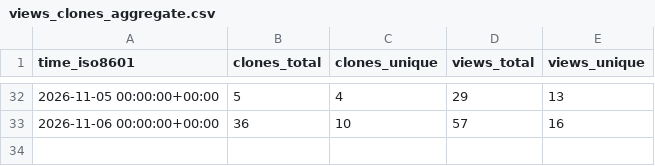
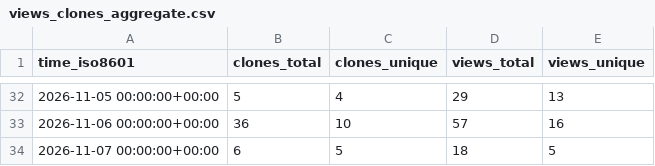
Before and after one commit to DuskXi/spaceknife-stats, a CSV file: DuskXi/SpaceKnife/ghrs-data/views_clones_aggregate.csv, drawn as a sheet; only a part is shown, gaps mark what is left out; the diff names each change by its address in the sheet, - before the commit and + after, or states it on an @@ line.

```diff
--- a/DuskXi/SpaceKnife/ghrs-data/views_clones_aggregate.csv
+++ b/DuskXi/SpaceKnife/ghrs-data/views_clones_aggregate.csv
+row 34: 2026-11-07 00:00:00+00:00 | 6 | 5 | 18 | 5
```
Also changed, not shown: 1 other file.
